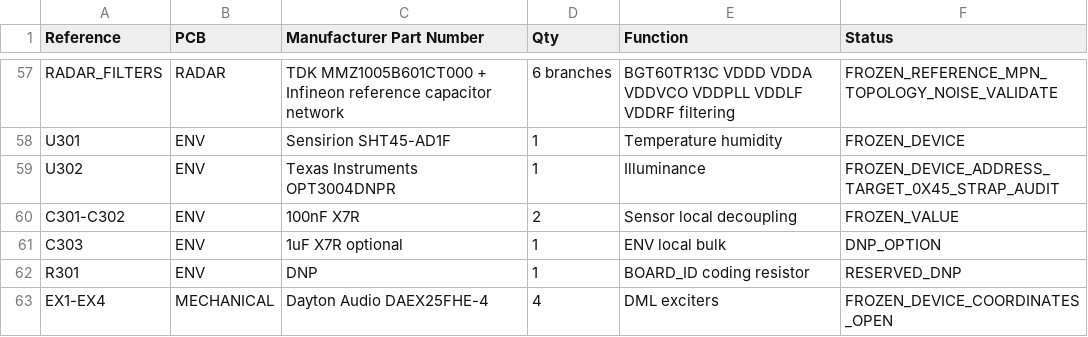
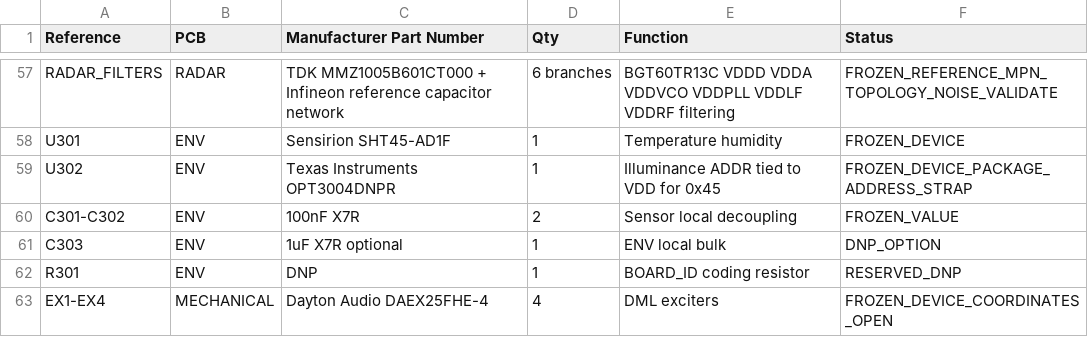
Before and after one commit to Vinset85/audiopicture, a CSV file: hardware/bom/audiopicture-v2.2-rev-a.csv, drawn as a sheet; only a part is shown, gaps mark what is left out.

Commit message:
Freeze OPT3004 production address strap

```diff
--- a/hardware/bom/audiopicture-v2.2-rev-a.csv
+++ b/hardware/bom/audiopicture-v2.2-rev-a.csv
@@ -58,3 +58,3 @@ RADAR_FILTERS,RADAR,TDK MMZ1005B601CT000 + Infineon reference capacitor network,
 U301,ENV,Sensirion SHT45-AD1F,1,Temperature humidity,FROZEN_DEVICE
-U302,ENV,Texas Instruments OPT3004DNPR,1,Illuminance,FROZEN_DEVICE_ADDRESS_TARGET_0X45_STRAP_AUDIT
+U302,ENV,Texas Instruments OPT3004DNPR,1,Illuminance ADDR tied to VDD for 0x45,FROZEN_DEVICE_PACKAGE_ADDRESS_STRAP
 C301-C302,ENV,100nF X7R,2,Sensor local decoupling,FROZEN_VALUE
```
